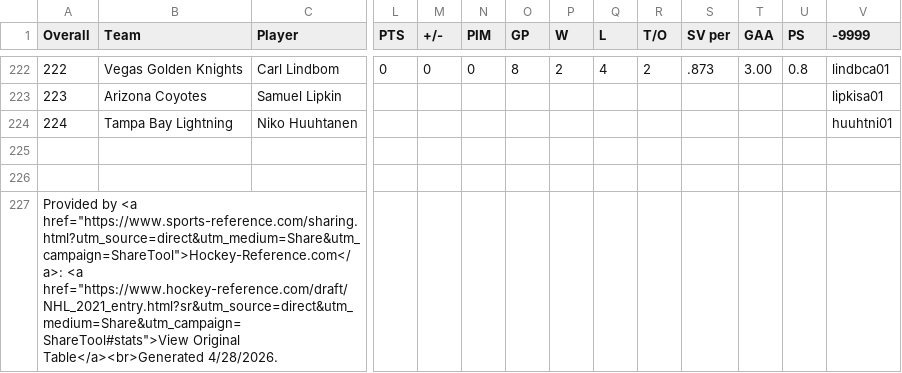
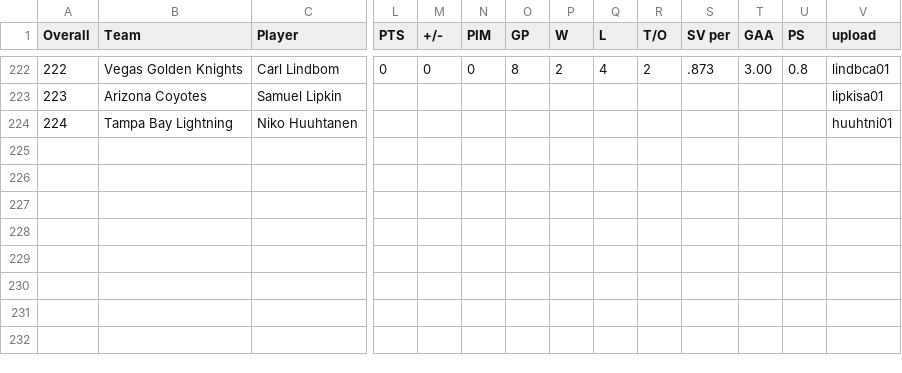
Before and after one commit to NateW16/ECON118_Final_Project, a CSV file: 2021_draft.csv, drawn as a sheet; only a part is shown, gaps mark what is left out; rows hold the shown columns only; the diff names each change by its address in the sheet, - before the commit and + after, or states it on an @@ line.

Commit message:
Update 2021_draft.csv

```diff
--- a/2021_draft.csv
+++ b/2021_draft.csv
-V1: -9999
+V1: upload
-row 225: (empty)
-row 226: (empty)
-row 227: Provided by <a href="https://www.sports-reference.com/sharing.html?utm_source=direct&utm_medium=Share&utm_campaign=ShareTool">Hockey-Reference.com</a>: <a href="https://www.hockey-reference.com/draft/NHL_2021_entry.html?sr&utm_source=direct&utm_medium=Share&utm_campaign=ShareTool#stats">View Original Table</a><br>Generated 4/28/2026.
```
